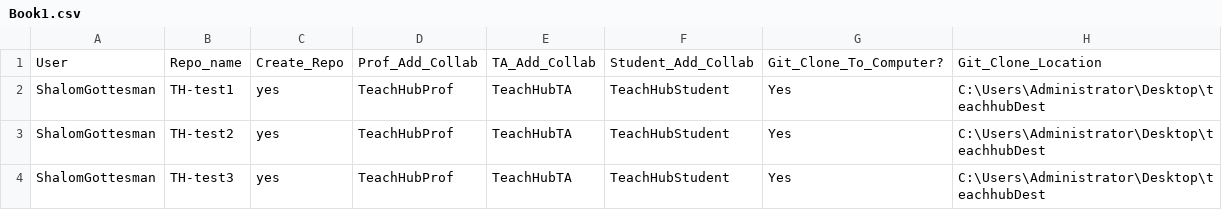
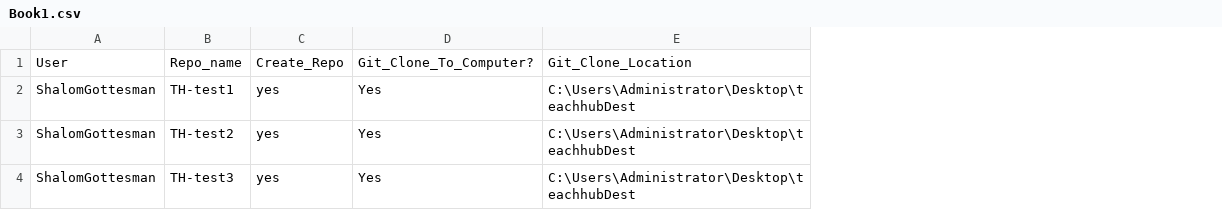
Before and after one commit to ShalomGottesman/TeachHub, a CSV file: TeachHub/src/main/resources/testing_CSVs/Book1.csv, drawn as a sheet; the diff names each change by its address in the sheet, - before the commit and + after, or states it on an @@ line.

Commit message:
update to csv files for better testing

```diff
--- a/TeachHub/src/main/resources/testing_CSVs/Book1.csv
+++ b/TeachHub/src/main/resources/testing_CSVs/Book1.csv
-column D, rows 1-4: Prof_Add_Collab | TeachHubProf | TeachHubProf | TeachHubProf
-column E, rows 1-4: TA_Add_Collab | TeachHubTA | TeachHubTA | TeachHubTA
-column F, rows 1-4: Student_Add_Collab | TeachHubStudent | TeachHubStudent | TeachHubStudent
```
Also changed, not shown: 4 other files.
